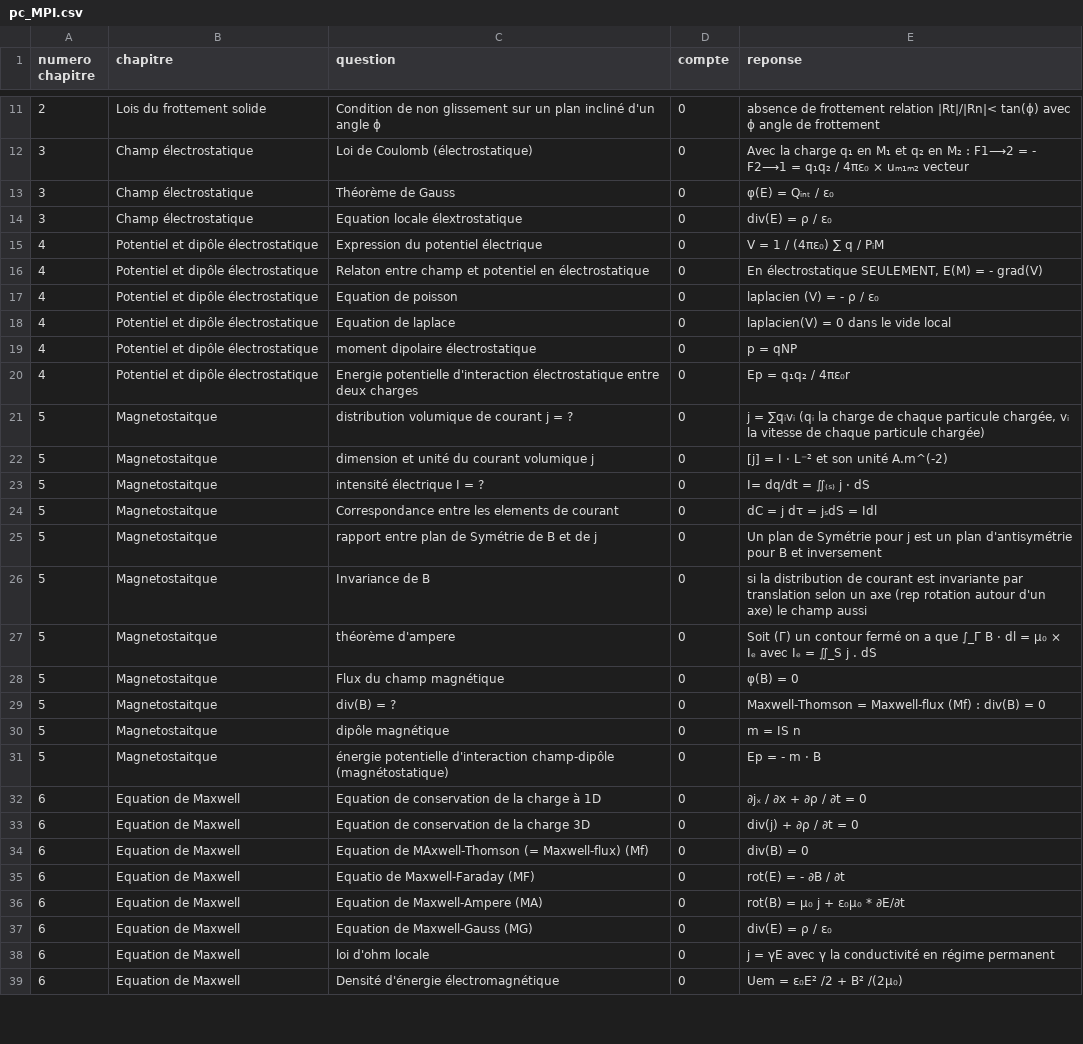
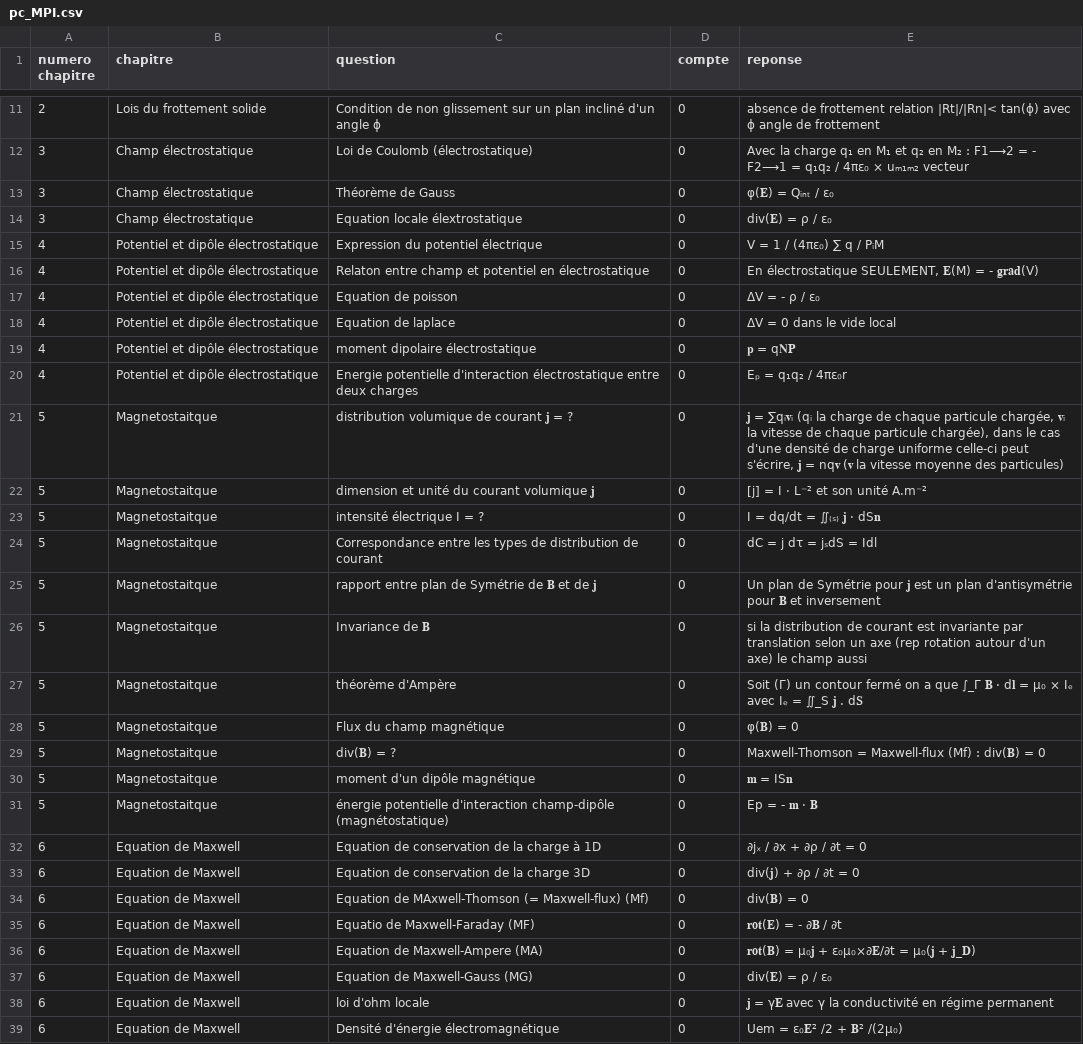
Before and after one commit to LCDG-tim-collab/question_math_mpi, a CSV file: pc_MPI.csv, drawn as a sheet; only a part is shown, gaps mark what is left out; the diff covers the shown part only.

```diff
--- a/pc_MPI.csv
+++ b/pc_MPI.csv
@@ -12,28 +12,28 @@ numero chapitre;chapitre;question;compte;reponse;
 3;Champ électrostatique;Loi de Coulomb (électrostatique) ;0;Avec la charge q₁ en M₁ et q₂ en M₂ : F1⟶2 = - F2⟶1 = q₁q₂ / 4πɛ₀ × uₘ₁ₘ₂ vecteur;
-3;Champ électrostatique;Théorème de Gauss;0;φ(E) = Qᵢₙₜ / ɛ₀;
-3;Champ électrostatique;Equation locale élextrostatique;0;div(E) = ρ / ɛ₀;
+3;Champ électrostatique;Théorème de Gauss;0;φ(𝐄) = Qᵢₙₜ / ɛ₀;
+3;Champ électrostatique;Equation locale élextrostatique;0;div(𝐄) = ρ / ɛ₀;
 4;Potentiel et dipôle électrostatique;Expression du potentiel électrique;0;V = 1 / (4πɛ₀) ∑ q / PᵢM;
-4;Potentiel et dipôle électrostatique;Relaton entre champ et potentiel en électrostatique;0;En électrostatique SEULEMENT, E(M) = - grad(V);
-4;Potentiel et dipôle électrostatique;Equation de poisson;0;laplacien (V) = - ρ / ɛ₀;
-4;Potentiel et dipôle électrostatique;Equation de laplace;0;laplacien(V) = 0 dans le vide local;
-4;Potentiel et dipôle électrostatique;moment dipolaire électrostatique;0;p = qNP;
-4;Potentiel et dipôle électrostatique;Energie potentielle d'interaction électrostatique entre deux charges ;0;Ep = q₁q₂ / 4πɛ₀r;
-5;Magnetostaitque;distribution volumique de courant j = ? ;0;j = ∑qᵢvᵢ (qᵢ la charge de chaque particule chargée, vᵢ la vitesse de chaque particule chargée);
-5;Magnetostaitque;dimension et unité du courant volumique j;0;[j] = I ⋅ L⁻² et son unité A.m^(-2);
-5;Magnetostaitque;intensité électrique I = ?;0;I= dq/dt = ∬₍ₛ₎ j ⋅ dS;
-5;Magnetostaitque;Correspondance entre les elements de courant ;0;dC = j dτ = jₛdS = Idl;
-5;Magnetostaitque;rapport entre plan de Symétrie de B et de j;0; Un plan de Symétrie pour j est un plan d'antisymétrie pour B et inversement;
-5;Magnetostaitque;Invariance de B;0;si la distribution de courant est invariante par translation selon un axe (rep rotation autour d'un axe) le champ aussi ;
-5;Magnetostaitque;théorème d'ampere;0; Soit (Γ) un contour fermé on a que ∫_Γ B ⋅ dl = μ₀ × Iₑ avec Iₑ = ∬_S j . dS ;
-5;Magnetostaitque;Flux du champ magnétique;0;φ(B) = 0;
-5;Magnetostaitque;div(B) = ?;0;Maxwell-Thomson = Maxwell-flux (Mf) : div(B) = 0;
-5;Magnetostaitque;dipôle magnétique;0;m = IS n ;
-5;Magnetostaitque;énergie potentielle d'interaction champ-dipôle (magnétostatique);0;Ep = - m ⋅ B;
+4;Potentiel et dipôle électrostatique;Relaton entre champ et potentiel en électrostatique;0;En électrostatique SEULEMENT, 𝐄(M) = - 𝐠𝐫𝐚𝐝(V);
+4;Potentiel et dipôle électrostatique;Equation de poisson;0;ΔV = - ρ / ɛ₀;
+4;Potentiel et dipôle électrostatique;Equation de laplace;0;ΔV = 0 dans le vide local;
+4;Potentiel et dipôle électrostatique;moment dipolaire électrostatique;0;𝐩 = q𝐍𝐏;
+4;Potentiel et dipôle électrostatique;Energie potentielle d'interaction électrostatique entre deux charges ;0;Eₚ = q₁q₂ / 4πɛ₀r;
+5;Magnetostaitque;distribution volumique de courant 𝐣 = ? ;0;𝐣 = ∑qᵢ𝐯ᵢ (qᵢ la charge de chaque particule chargée, 𝐯ᵢ la vitesse de chaque particule chargée), dans le cas d'une densité de charge uniforme celle-ci peut s'écrire, 𝐣 = nq𝐯 (𝐯 la vitesse moyenne des particules);
+5;Magnetostaitque;dimension et unité du courant volumique 𝐣;0;[j] = I ⋅ L⁻² et son unité A.m⁻²;
+5;Magnetostaitque;intensité électrique I = ?;0;I = dq/dt = ∬₍ₛ₎ 𝐣 ⋅ dS𝐧;
+5;Magnetostaitque;Correspondance entre les types de distribution de courant ;0;dC = j dτ = jₛdS = Idl;
+5;Magnetostaitque;rapport entre plan de Symétrie de 𝐁 et de 𝐣;0; Un plan de Symétrie pour 𝐣 est un plan d'antisymétrie pour 𝐁 et inversement;
+5;Magnetostaitque;Invariance de 𝐁;0;si la distribution de courant est invariante par translation selon un axe (rep rotation autour d'un axe) le champ aussi ;
+5;Magnetostaitque;théorème d'Ampère;0; Soit (Γ) un contour fermé on a que ∫_Γ 𝐁 ⋅ d𝐥 = μ₀ × Iₑ avec Iₑ = ∬_S 𝐣 . d𝐒 ;
+5;Magnetostaitque;Flux du champ magnétique;0;φ(𝐁) = 0;
+5;Magnetostaitque;div(𝐁) = ?;0;Maxwell-Thomson = Maxwell-flux (Mf) : div(𝐁) = 0;
+5;Magnetostaitque;moment d'un dipôle magnétique;0;𝐦 = IS𝐧 ;
+5;Magnetostaitque;énergie potentielle d'interaction champ-dipôle (magnétostatique);0;Ep = - 𝐦 ⋅ 𝐁;
 6;Equation de Maxwell;Equation de conservation de la charge à 1D;0; ∂jₓ / ∂x + ∂ρ / ∂t = 0;
-6;Equation de Maxwell;Equation de conservation de la charge 3D;0;div(j) + ∂ρ / ∂t = 0;
-6;Equation de Maxwell;Equation de MAxwell-Thomson (= Maxwell-flux) (Mf);0;div(B) = 0;
-6;Equation de Maxwell;Equatio de Maxwell-Faraday (MF);0;rot(E) = - ∂B / ∂t;
-6;Equation de Maxwell;Equation de Maxwell-Ampere (MA);0;rot(B) =  μ₀ j  + ɛ₀μ₀ * ∂E/∂t;
-6;Equation de Maxwell;Equation de Maxwell-Gauss (MG);0;div(E) = ρ / ɛ₀;
-6;Equation de Maxwell;loi d'ohm locale;0;j = γE avec γ la conductivité en régime permanent;
-6;Equation de Maxwell;Densité d'énergie électromagnétique;0;Uem = ɛ₀E² /2 + B² /(2μ₀) ;
+6;Equation de Maxwell;Equation de conservation de la charge 3D;0;div(𝐣) + ∂ρ / ∂t = 0;
+6;Equation de Maxwell;Equation de MAxwell-Thomson (= Maxwell-flux) (Mf);0;div(𝐁) = 0;
+6;Equation de Maxwell;Equatio de Maxwell-Faraday (MF);0;𝐫𝐨𝐭(𝐄) = - ∂𝐁 / ∂t;
+6;Equation de Maxwell;Equation de Maxwell-Ampere (MA);0;𝐫𝐨𝐭(𝐁) =  μ₀𝐣  + ɛ₀μ₀×∂𝐄/∂t = μ₀(𝐣 + 𝐣_𝐃);
+6;Equation de Maxwell;Equation de Maxwell-Gauss (MG);0;div(𝐄) = ρ / ɛ₀;
+6;Equation de Maxwell;loi d'ohm locale;0;𝐣 = γ𝐄 avec γ la conductivité en régime permanent;
+6;Equation de Maxwell;Densité d'énergie électromagnétique;0;Uem = ɛ₀𝐄² /2 + 𝐁² /(2μ₀) ;
```
Also changed, not shown: 4 added rows and 37 edited cells elsewhere in this file, 1 other file.
